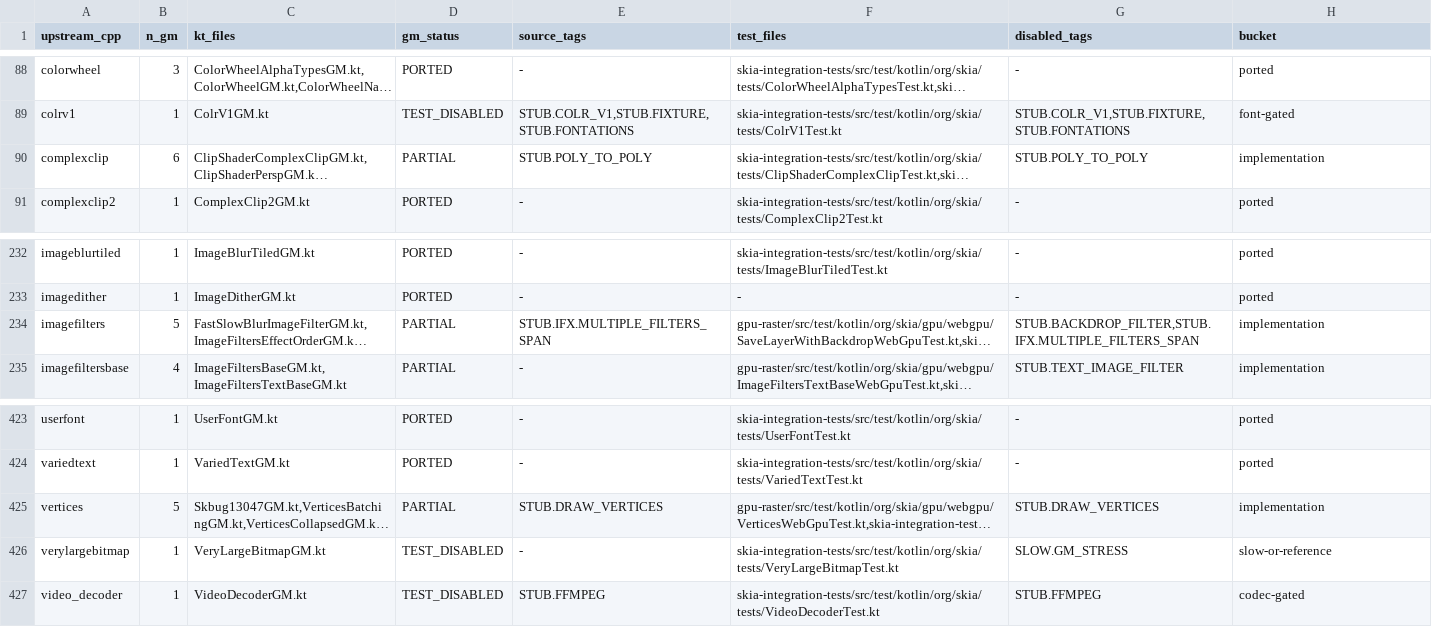
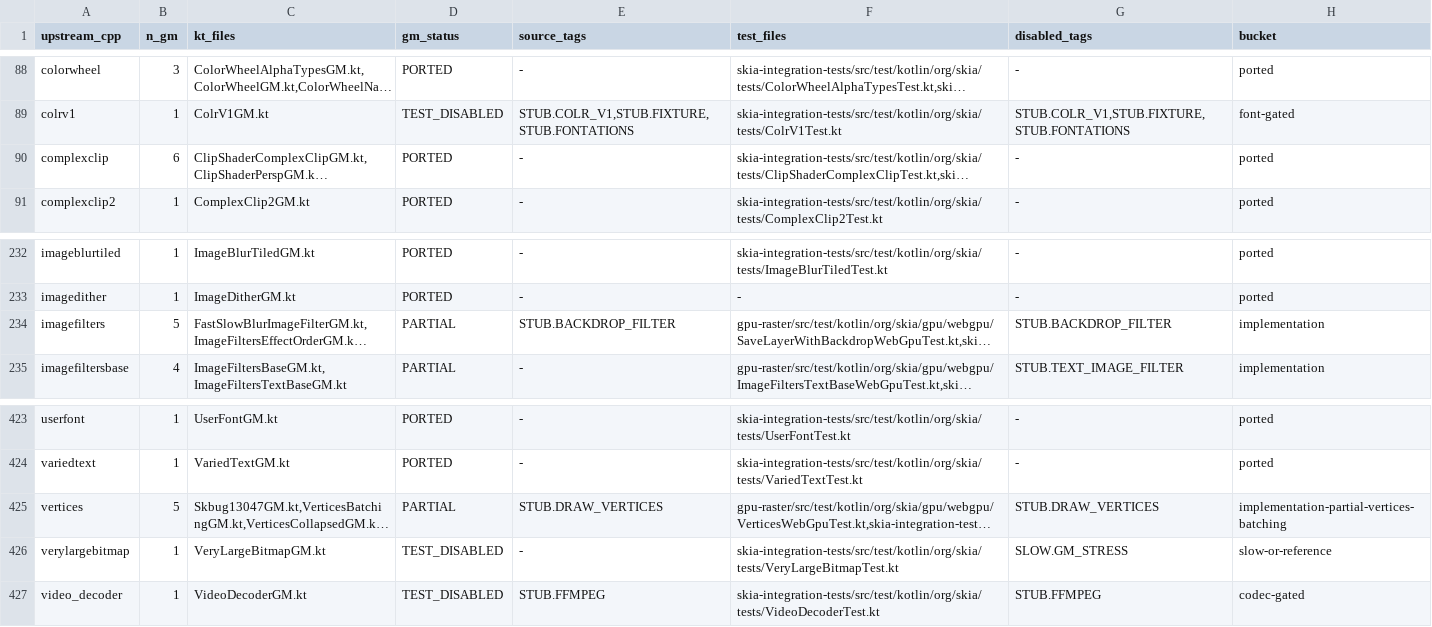
Before and after one commit to ygdrasil-io/kanvas, a TSV file: reports/upstream-rebaseline/2026-05-24.tsv, drawn as a sheet; only a part is shown, gaps mark what is left out; long unchanged cells end in …; the diff names each change by its address in the sheet, - before the commit and + after, or states it on an @@ line.

Commit message:
Port upstream GM implementation slices

```diff
--- a/reports/upstream-rebaseline/2026-05-24.tsv
+++ b/reports/upstream-rebaseline/2026-05-24.tsv
-D90 (gm_status): PARTIAL
+D90 (gm_status): PORTED
-E90 (source_tags): STUB.POLY_TO_POLY
+E90 (source_tags): -
-G90 (disabled_tags): STUB.POLY_TO_POLY
+G90 (disabled_tags): -
-H90 (bucket): implementation
+H90 (bucket): ported
-E234 (source_tags): STUB.IFX.MULTIPLE_FILTERS_SPAN
+E234 (source_tags): STUB.BACKDROP_FILTER
-G234 (disabled_tags): STUB.BACKDROP_FILTER,STUB.IFX.MULTIPLE_FILTERS_SPAN
+G234 (disabled_tags): STUB.BACKDROP_FILTER
-H425 (bucket): implementation
+H425 (bucket): implementation-partial-vertices-batching
```
Also changed, not shown: 11 other files.
